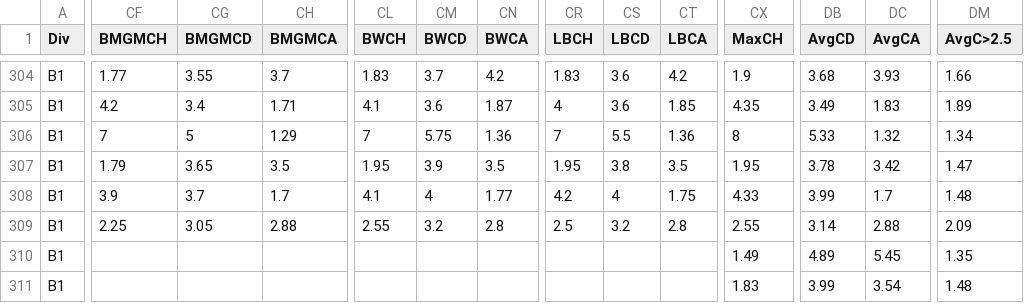
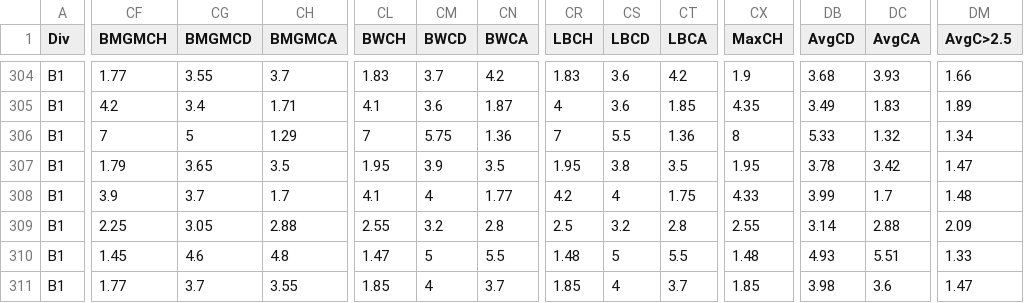
Before and after one commit to majoroka/sportBet-App, a CSV file: public/data/standings/B1.csv, drawn as a sheet; only a part is shown, gaps mark what is left out; the diff covers the shown part only; the diff names each change by its address in the sheet, - before the commit and + after, or states it on an @@ line.

```diff
--- a/public/data/standings/B1.csv
+++ b/public/data/standings/B1.csv
-CF310 (BMGMCH): (empty)
+CF310 (BMGMCH): 1.45
-CG310 (BMGMCD): (empty)
+CG310 (BMGMCD): 4.6
-CH310 (BMGMCA): (empty)
+CH310 (BMGMCA): 4.8
-CL310 (BWCH): (empty)
+CL310 (BWCH): 1.47
-CM310 (BWCD): (empty)
+CM310 (BWCD): 5
-CN310 (BWCA): (empty)
+CN310 (BWCA): 5.5
-CR310 (LBCH): (empty)
+CR310 (LBCH): 1.48
-CS310 (LBCD): (empty)
+CS310 (LBCD): 5
-CT310 (LBCA): (empty)
+CT310 (LBCA): 5.5
-CX310 (MaxCH): 1.49
+CX310 (MaxCH): 1.48
-DB310 (AvgCD): 4.89
+DB310 (AvgCD): 4.93
-DC310 (AvgCA): 5.45
+DC310 (AvgCA): 5.51
-DM310 (AvgC>2.5): 1.35
+DM310 (AvgC>2.5): 1.33
-CF311 (BMGMCH): (empty)
+CF311 (BMGMCH): 1.77
-CG311 (BMGMCD): (empty)
+CG311 (BMGMCD): 3.7
-CH311 (BMGMCA): (empty)
+CH311 (BMGMCA): 3.55
-CL311 (BWCH): (empty)
+CL311 (BWCH): 1.85
-CM311 (BWCD): (empty)
+CM311 (BWCD): 4
-CN311 (BWCA): (empty)
+CN311 (BWCA): 3.7
-CR311 (LBCH): (empty)
+CR311 (LBCH): 1.85
-CS311 (LBCD): (empty)
+CS311 (LBCD): 4
-CT311 (LBCA): (empty)
+CT311 (LBCA): 3.7
-CX311 (MaxCH): 1.83
+CX311 (MaxCH): 1.85
-DB311 (AvgCD): 3.99
+DB311 (AvgCD): 3.98
-DC311 (AvgCA): 3.54
+DC311 (AvgCA): 3.6
-DM311 (AvgC>2.5): 1.48
+DM311 (AvgC>2.5): 1.47
```
Also changed, not shown: 35 edited cells elsewhere in this file, public/data/clubelo_latest.csv, public/data/standings/E0.csv, 3 other files.
